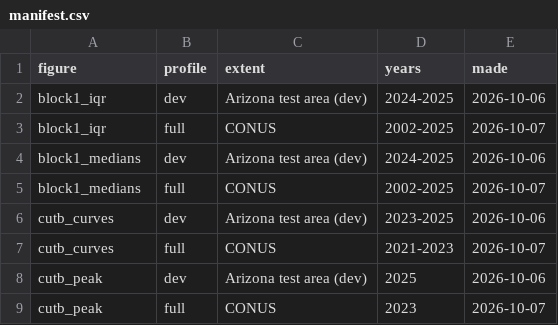
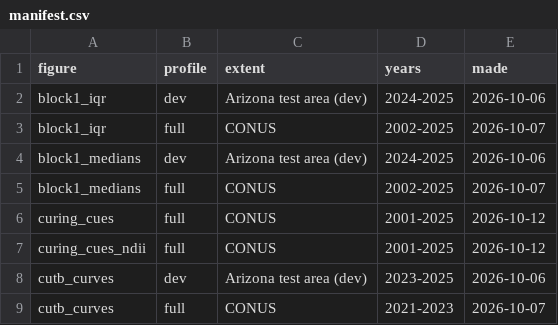
Before and after one commit to mcrimmins/gsi-pheno-regions, a CSV file: report/figs/manifest.csv, drawn as a sheet; only a part is shown; the shorter side is filled out with more unchanged rows; the diff names each change by its address in the sheet, - before the commit and + after, or states it on an @@ line.

Commit message:
Curing rule test: typical date plus lead-time weather adjustment (38)

```diff
--- a/report/figs/manifest.csv
+++ b/report/figs/manifest.csv
+row 6: curing_cues | full | CONUS | 2001-2025 | 2026-10-12
+row 7: curing_cues_ndii | full | CONUS | 2001-2025 | 2026-10-12
```
Also changed, not shown: 12 other files.
